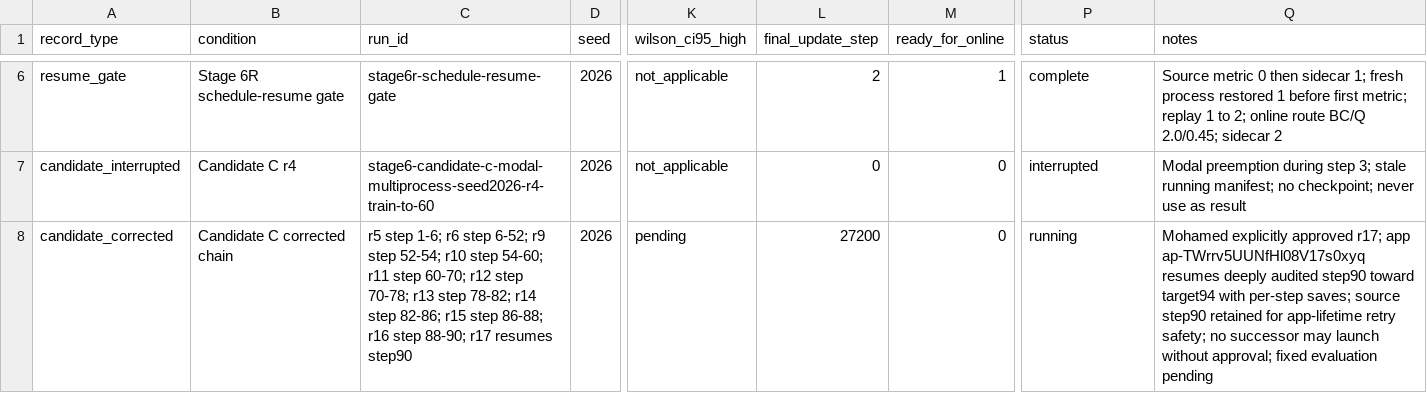
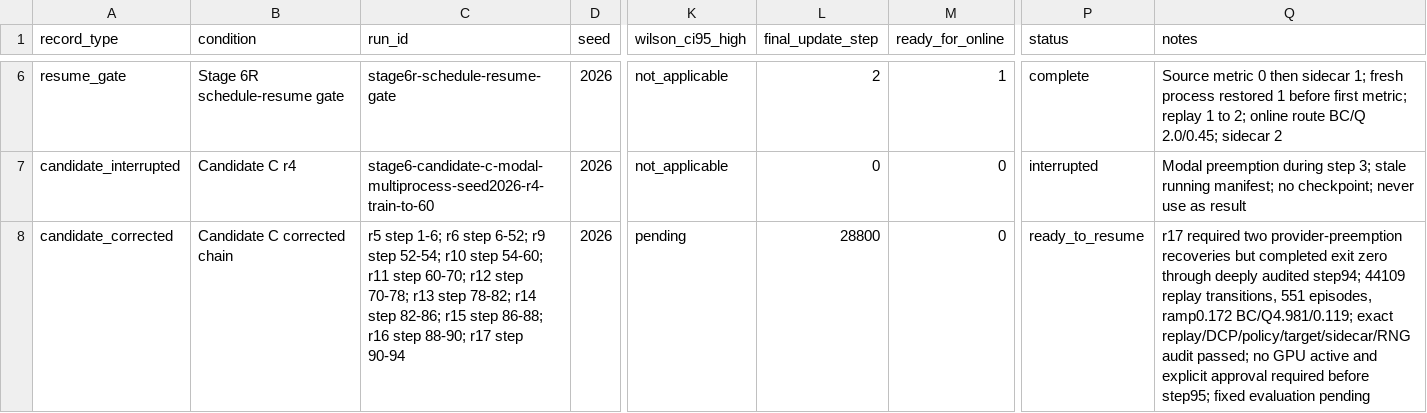
Before and after one commit to MDerazNasr/ENPIRE-implentation, a CSV file: results/d1-evidence-pack/run-table.csv, drawn as a sheet; only a part is shown, gaps mark what is left out; the diff names each change by its address in the sheet, - before the commit and + after, or states it on an @@ line.

Commit message:
Record corrected Candidate step 94

```diff
--- a/results/d1-evidence-pack/run-table.csv
+++ b/results/d1-evidence-pack/run-table.csv
-C8 (run_id): …88-90; r17 resumes step90
+C8 (run_id): …88-90; r17 step 90-94
-L8 (final_update_step): 27200
+L8 (final_update_step): 28800
-P8 (status): running
+P8 (status): ready_to_resume
-Q8 (notes): Mohamed explicitly approved r17; app ap-TWrrv5UUNfHl08V17s0xyq resumes deeply audited step90 toward target94 with per-step saves; source step90 retained for app-lifetime retry safety; no successor may launch without approval; fixed evaluation…
+Q8 (notes): r17 required two provider-preemption recoveries but completed exit zero through deeply audited step94; 44109 replay transitions, 551 episodes, ramp0.172 BC/Q4.981/0.119; exact replay/DCP/policy/target/sidecar/RNG audit passed; no GPU active and explicit approval required before step95; fixed evaluation…
```
Also changed, not shown: results/d1-evidence-pack/cost-resources.csv.
